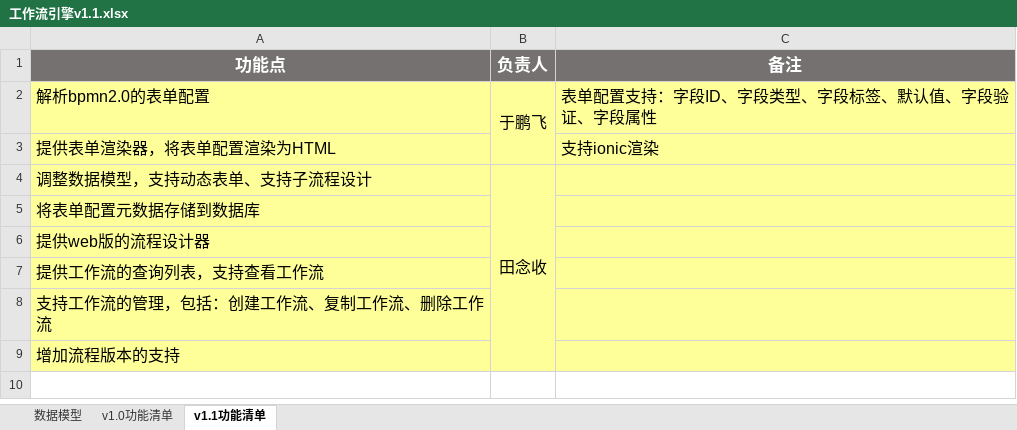
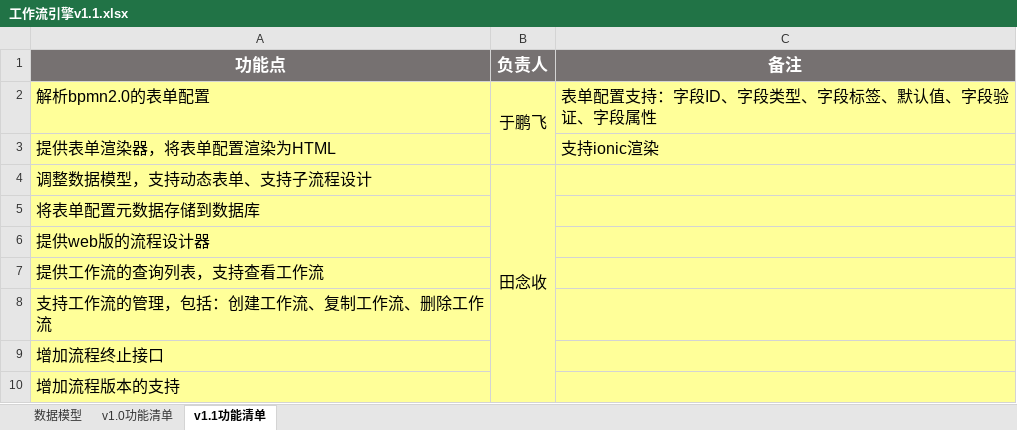
Before and after one commit to antlinker/flow, an Excel workbook: doc/工作流引擎v1.1.xlsx, sheet v1.1功能清单, drawn as a sheet; values as stored, in another font and other column widths than the file's, no borders; the diff names each change by its address in the sheet, - before the commit and + after, or states it on an @@ line.

```diff
--- a/doc/工作流引擎v1.1.xlsx (sheet v1.1功能清单)
+++ b/doc/工作流引擎v1.1.xlsx (sheet v1.1功能清单)
+row 9: 增加流程终止接口
```
Also changed, not shown: 5 other files.
